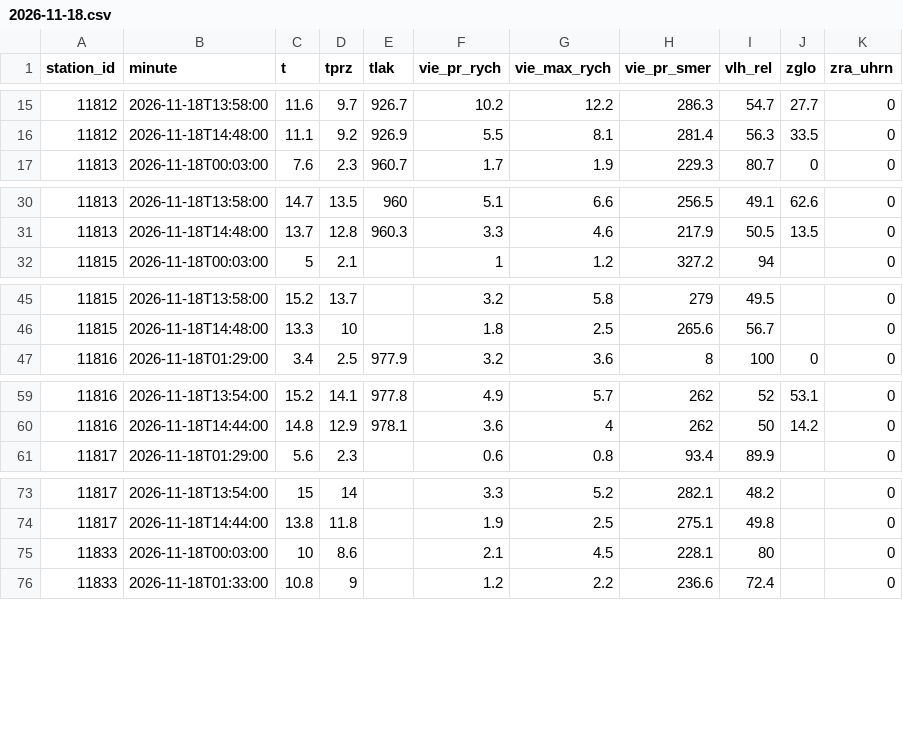
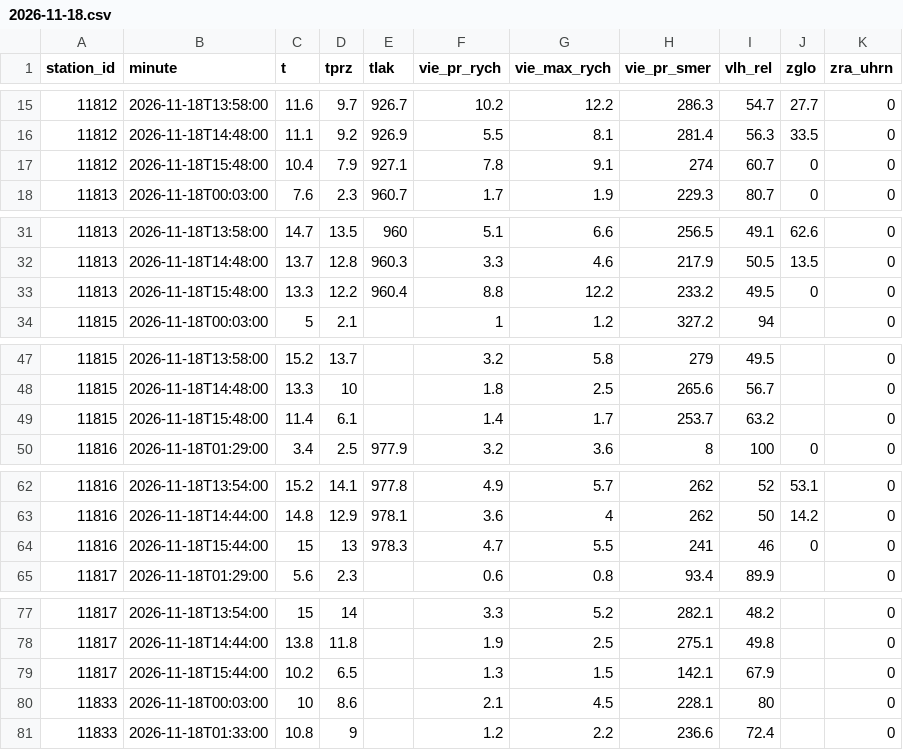
Before and after one commit to lalasonycierny/kvalitaovzdusia, a CSV file: data/meteo/2026-11-18.csv, drawn as a sheet; only a part is shown, gaps mark what is left out; the diff covers the shown part only.

```diff
--- a/data/meteo/2026-11-18.csv
+++ b/data/meteo/2026-11-18.csv
@@ -16,2 +16,3 @@ station_id,minute,t,tprz,tlak,vie_pr_rych,vie_max_rych,vie_pr_smer,vlh_rel,zglo,
 11812,2026-11-18T14:48:00,11.1,9.2,926.9,5.5,8.1,281.4,56.3,33.5,0
+11812,2026-11-18T15:48:00,10.4,7.9,927.1,7.8,9.1,274,60.7,0,0
 11813,2026-11-18T00:03:00,7.6,2.3,960.7,1.7,1.9,229.3,80.7,0,0
@@ -31,2 +32,3 @@ station_id,minute,t,tprz,tlak,vie_pr_rych,vie_max_rych,vie_pr_smer,vlh_rel,zglo,
 11813,2026-11-18T14:48:00,13.7,12.8,960.3,3.3,4.6,217.9,50.5,13.5,0
+11813,2026-11-18T15:48:00,13.3,12.2,960.4,8.8,12.2,233.2,49.5,0,0
 11815,2026-11-18T00:03:00,5,2.1,,1,1.2,327.2,94,,0
@@ -46,2 +48,3 @@ station_id,minute,t,tprz,tlak,vie_pr_rych,vie_max_rych,vie_pr_smer,vlh_rel,zglo,
 11815,2026-11-18T14:48:00,13.3,10,,1.8,2.5,265.6,56.7,,0
+11815,2026-11-18T15:48:00,11.4,6.1,,1.4,1.7,253.7,63.2,,0
 11816,2026-11-18T01:29:00,3.4,2.5,977.9,3.2,3.6,8,100,0,0
@@ -60,2 +63,3 @@ station_id,minute,t,tprz,tlak,vie_pr_rych,vie_max_rych,vie_pr_smer,vlh_rel,zglo,
 11816,2026-11-18T14:44:00,14.8,12.9,978.1,3.6,4,262,50,14.2,0
+11816,2026-11-18T15:44:00,15,13,978.3,4.7,5.5,241,46,0,0
 11817,2026-11-18T01:29:00,5.6,2.3,,0.6,0.8,93.4,89.9,,0
@@ -74,2 +78,3 @@ station_id,minute,t,tprz,tlak,vie_pr_rych,vie_max_rych,vie_pr_smer,vlh_rel,zglo,
 11817,2026-11-18T14:44:00,13.8,11.8,,1.9,2.5,275.1,49.8,,0
+11817,2026-11-18T15:44:00,10.2,6.5,,1.3,1.5,142.1,67.9,,0
 11833,2026-11-18T00:03:00,10,8.6,,2.1,4.5,228.1,80,,0
```
Also changed, not shown: 1 added row elsewhere in this file, data/hourly/2026-11-18.csv, data/weather/2026-11-18.csv.
